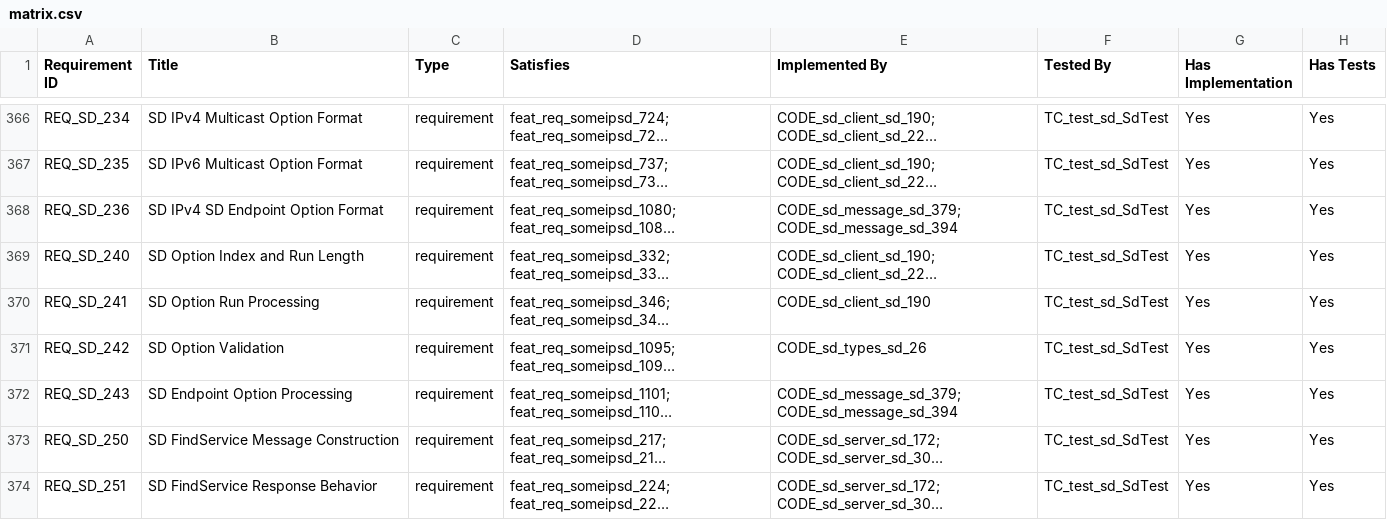
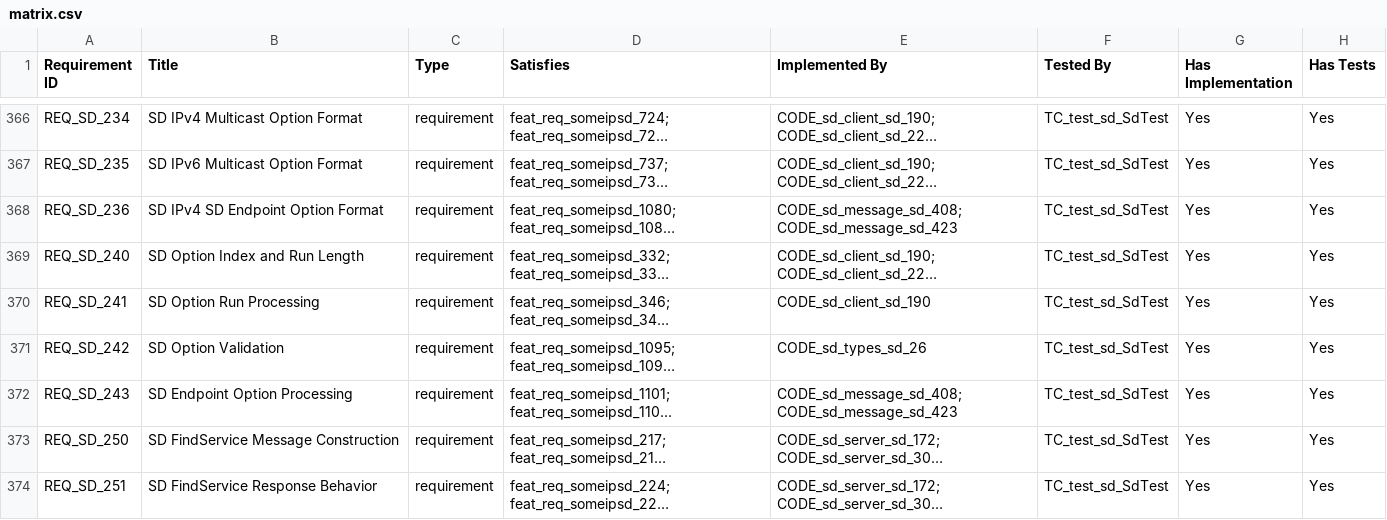
Before and after one commit to vtz/opensomeip, a CSV file: traceability/matrix.csv, drawn as a sheet; only a part is shown, gaps mark what is left out; long unchanged cells end in …; the diff covers the shown part only; the diff names each change by its address in the sheet, - before the commit and + after, or states it on an @@ line.

```diff
--- a/traceability/matrix.csv
+++ b/traceability/matrix.csv
-E368 (Implemented By): CODE_sd_message_sd_379; CODE_sd_message_sd_394
+E368 (Implemented By): CODE_sd_message_sd_408; CODE_sd_message_sd_423
-E372 (Implemented By): CODE_sd_message_sd_379; CODE_sd_message_sd_394
+E372 (Implemented By): CODE_sd_message_sd_408; CODE_sd_message_sd_423
```
Also changed, not shown: 17 edited cells elsewhere in this file, 23 other files.
